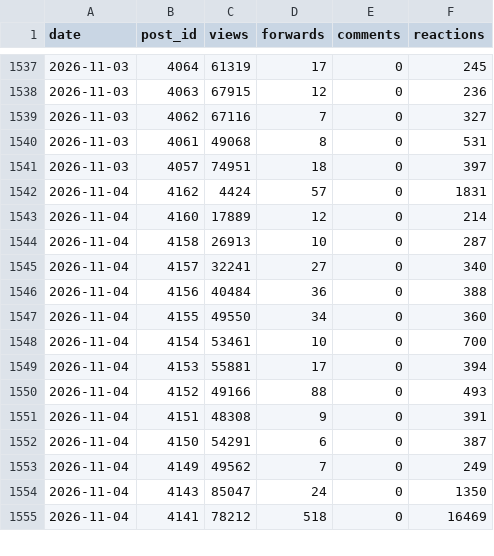
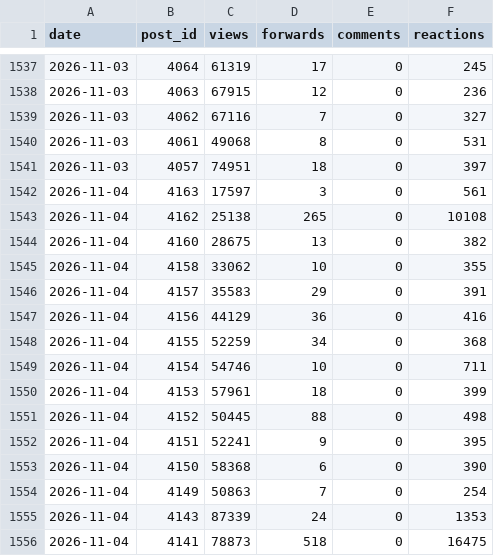
Before and after one commit to LizaMem/mts-tg-stats, a CSV file: docs/history.csv, drawn as a sheet; only a part is shown, gaps mark what is left out; the diff covers the shown part only.

```diff
--- a/docs/history.csv
+++ b/docs/history.csv
@@ -1541,15 +1541,16 @@ date,post_id,views,forwards,comments,reactions
 2026-11-03,4057,74951,18,0,397
-2026-11-04,4162,4424,57,0,1831
-2026-11-04,4160,17889,12,0,214
-2026-11-04,4158,26913,10,0,287
-2026-11-04,4157,32241,27,0,340
-2026-11-04,4156,40484,36,0,388
-2026-11-04,4155,49550,34,0,360
-2026-11-04,4154,53461,10,0,700
-2026-11-04,4153,55881,17,0,394
-2026-11-04,4152,49166,88,0,493
-2026-11-04,4151,48308,9,0,391
-2026-11-04,4150,54291,6,0,387
-2026-11-04,4149,49562,7,0,249
-2026-11-04,4143,85047,24,0,1350
-2026-11-04,4141,78212,518,0,16469
+2026-11-04,4163,17597,3,0,561
+2026-11-04,4162,25138,265,0,10108
+2026-11-04,4160,28675,13,0,382
+2026-11-04,4158,33062,10,0,355
+2026-11-04,4157,35583,29,0,391
+2026-11-04,4156,44129,36,0,416
+2026-11-04,4155,52259,34,0,368
+2026-11-04,4154,54746,10,0,711
+2026-11-04,4153,57961,18,0,399
+2026-11-04,4152,50445,88,0,498
+2026-11-04,4151,52241,9,0,395
+2026-11-04,4150,58368,6,0,390
+2026-11-04,4149,50863,7,0,254
+2026-11-04,4143,87339,24,0,1353
+2026-11-04,4141,78873,518,0,16475
```
Also changed, not shown: 75 edited cells elsewhere in this file, docs/posts.csv, docs/subscribers.csv, 1 other file.
